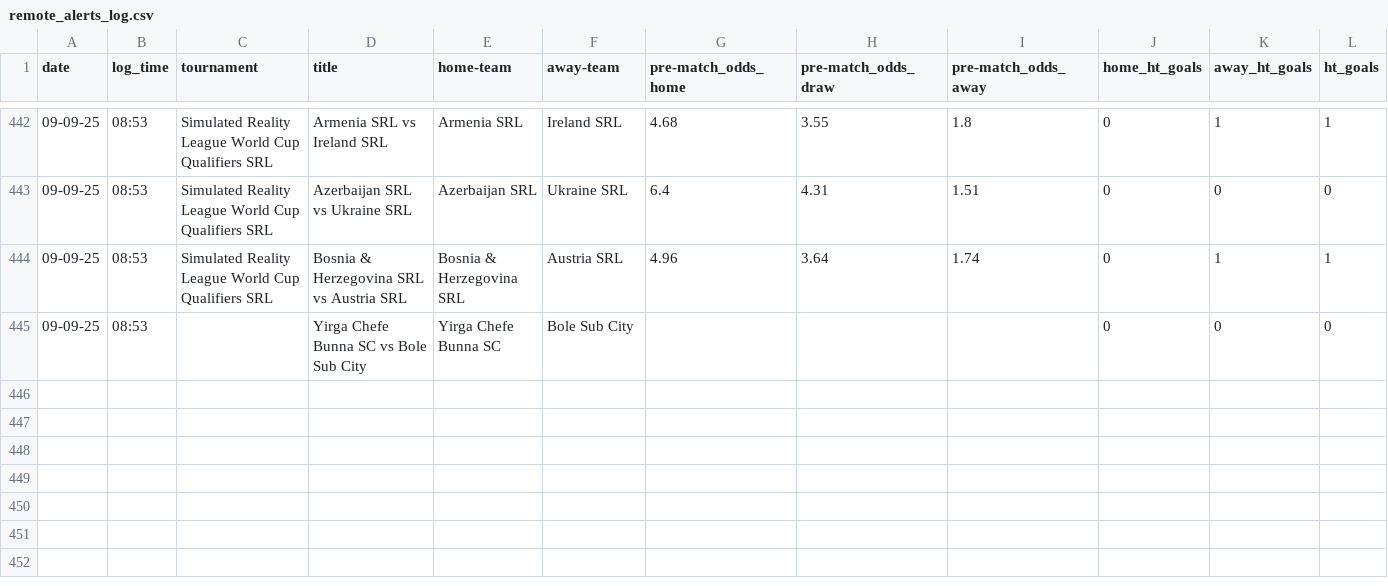
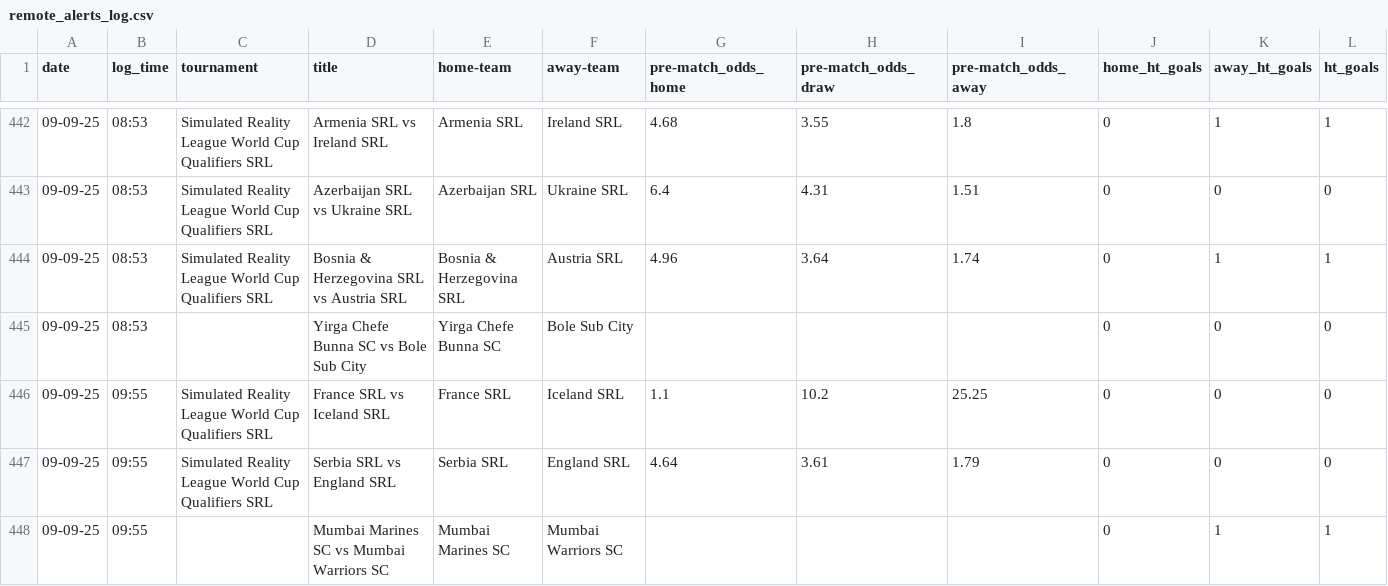
Before and after one commit to tomisile/atom, a CSV file: remote_alerts_log.csv, drawn as a sheet; only a part is shown, gaps mark what is left out.

```diff
--- a/remote_alerts_log.csv
+++ b/remote_alerts_log.csv
@@ -445 +445,4 @@ date,log_time,tournament,title,home-team,away-team,pre-match_odds_home,pre-match
 09-09-25,08:53,,Yirga Chefe Bunna SC vs Bole Sub City,Yirga Chefe Bunna SC,Bole Sub City,,,,0,0,0
+09-09-25,09:55,Simulated Reality League World Cup Qualifiers SRL,France SRL vs Iceland SRL,France SRL,Iceland SRL,1.1,10.2,25.25,0,0,0
+09-09-25,09:55,Simulated Reality League World Cup Qualifiers SRL,Serbia SRL vs England SRL,Serbia SRL,England SRL,4.64,3.61,1.79,0,0,0
+09-09-25,09:55,,Mumbai Marines SC vs Mumbai Warriors SC,Mumbai Marines SC,Mumbai Warriors SC,,,,0,1,1
```
